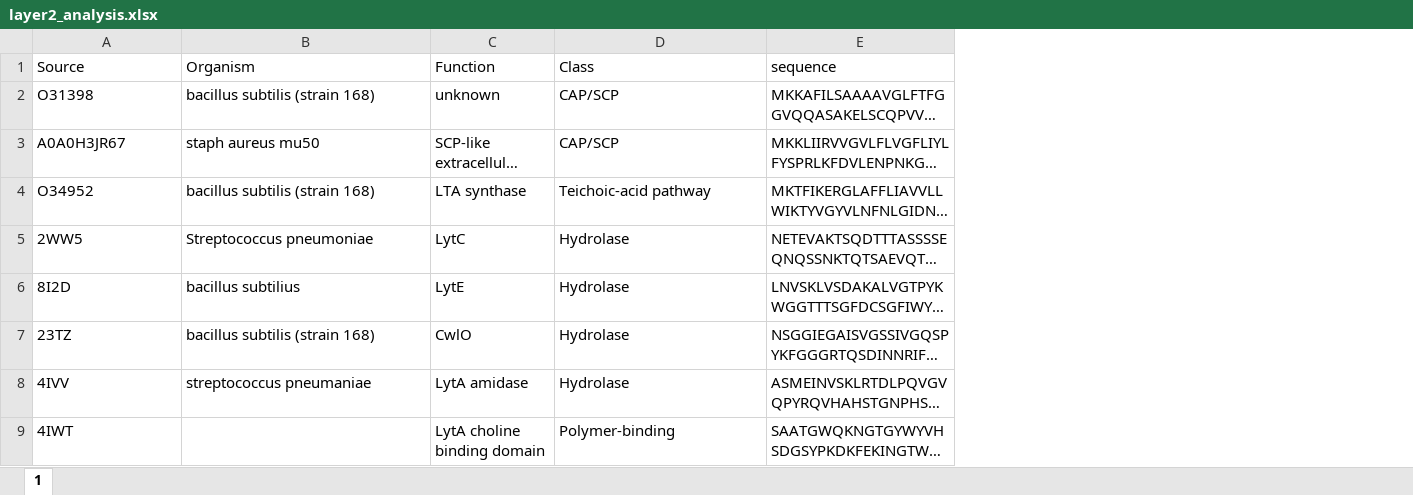
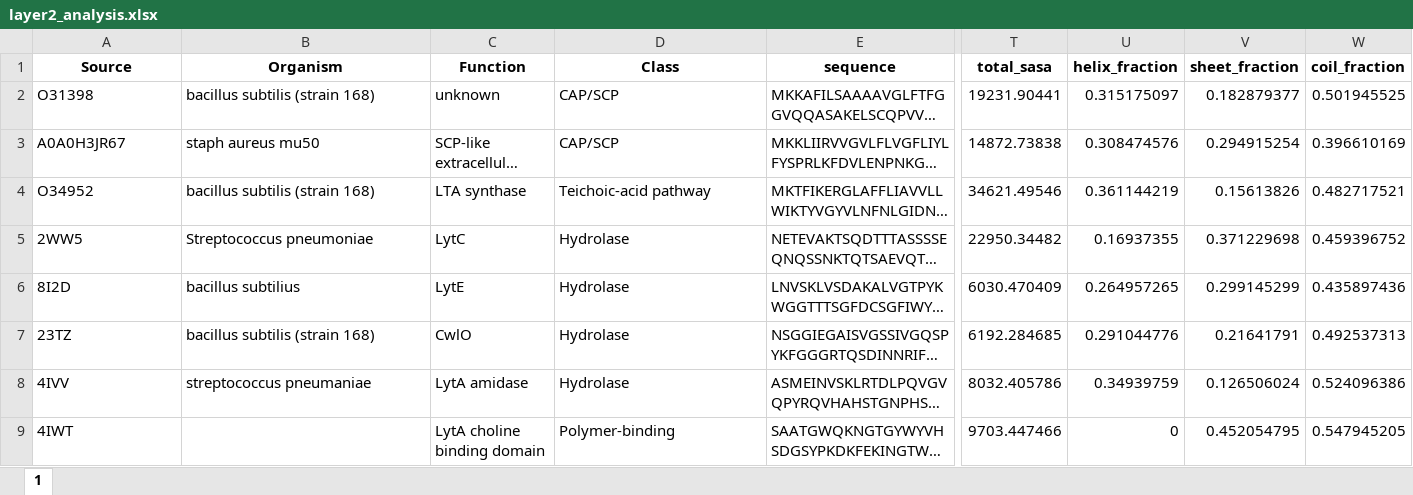
Before and after one commit to jonahwillms/FunctionFromSeq, an Excel workbook: 494/layer2_analysis.xlsx, sheet 1, drawn as a sheet; only a part is shown, gaps mark what is left out; long unchanged cells end in …; values as stored, in another font and other column widths than the file's, no borders; the diff covers the shown part only; the diff names each change by its address in the sheet, - before the commit and + after, or states it on an @@ line.

Commit message:
added dssp and sasa calcualtions to layer 2 (and integrated to initialpca.py, it works). For now, layer 2 is complete!

```diff
--- a/494/layer2_analysis.xlsx (sheet 1)
+++ b/494/layer2_analysis.xlsx (sheet 1)
+column T (total_sasa), rows 2-9: 19231.90441 | 14872.73838 | 34621.49546 | 22950.34482 | 6030.470409 | 6192.284685 | 8032.405786 | 9703.447466
+column U (helix_fraction), rows 2-9: 0.315175097 | 0.308474576 | 0.361144219 | 0.16937355 | 0.264957265 | 0.291044776 | 0.34939759 | 0
+column V (sheet_fraction), rows 2-9: 0.182879377 | 0.294915254 | 0.15613826 | 0.371229698 | 0.299145299 | 0.21641791 | 0.126506024 | 0.452054795
+column W (coil_fraction), rows 2-9: 0.501945525 | 0.396610169 | 0.482717521 | 0.459396752 | 0.435897436 | 0.492537313 | 0.524096386 | 0.547945205
@@ A1:E1 bold: off → on, alignment: left → center @@
```
Also changed, not shown: cell formats elsewhere in this sheet, 494/initial.xlsx, 2 other files.
